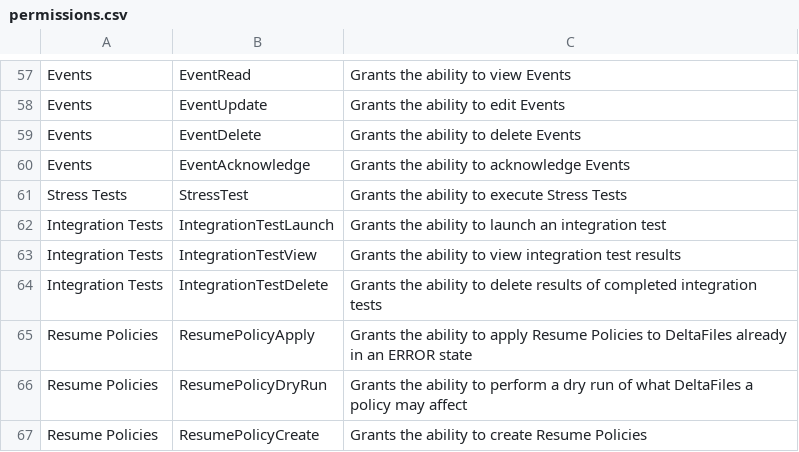
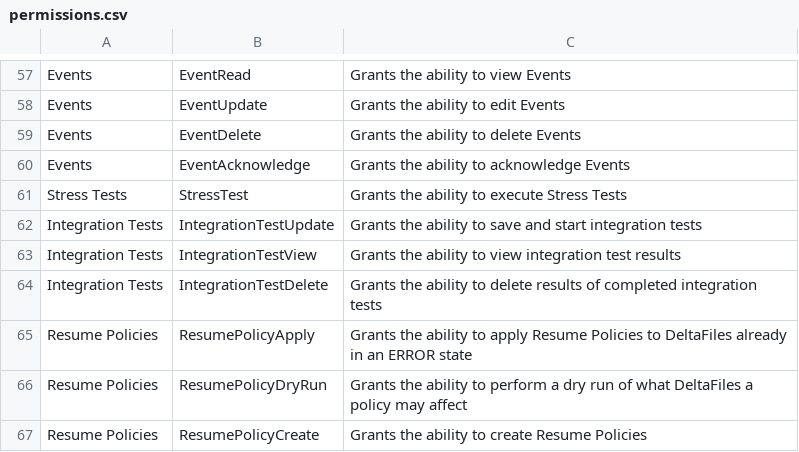
Before and after one commit to deltafi/deltafi, a CSV file: deltafi-core/src/main/resources/permissions.csv, drawn as a sheet; only a part is shown, gaps mark what is left out.

Commit message:
Integration test and test results are now separate

```diff
--- a/deltafi-core/src/main/resources/permissions.csv
+++ b/deltafi-core/src/main/resources/permissions.csv
@@ -61,3 +61,3 @@ Events,EventAcknowledge,Grants the ability to acknowledge Events
 Stress Tests,StressTest,Grants the ability to execute Stress Tests
-Integration Tests,IntegrationTestLaunch,Grants the ability to launch an integration test
+Integration Tests,IntegrationTestUpdate,Grants the ability to save and start integration tests
 Integration Tests,IntegrationTestView,Grants the ability to view integration test results
```
Also changed, not shown: 30 other files.
